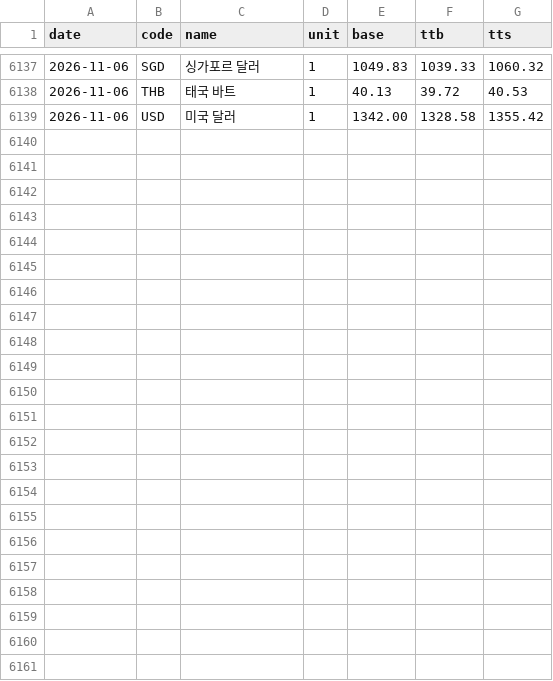
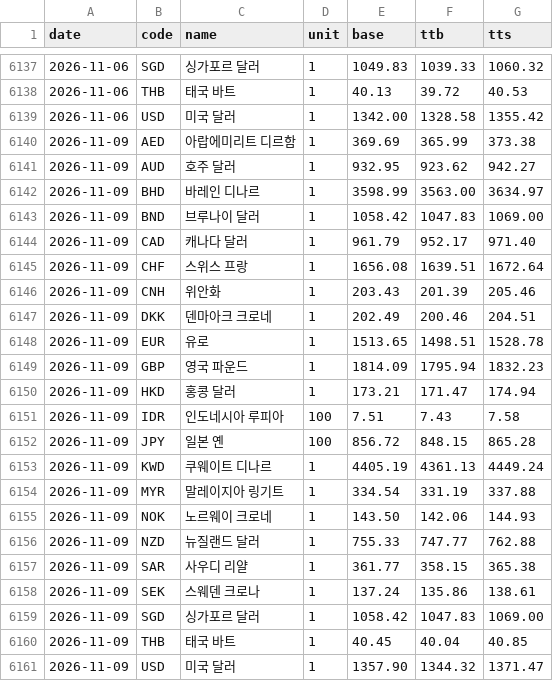
Before and after one commit to ex-rate-osw/ex-rate-osw.github.io, a CSV file: data/daily.csv, drawn as a sheet; only a part is shown, gaps mark what is left out; the diff names each change by its address in the sheet, - before the commit and + after, or states it on an @@ line.

```diff
--- a/data/daily.csv
+++ b/data/daily.csv
+row 6140: 2026-11-09 | AED | 아랍에미리트 디르함 | 1 | 369.69 | 365.99 | 373.38
+row 6141: 2026-11-09 | AUD | 호주 달러 | 1 | 932.95 | 923.62 | 942.27
+row 6142: 2026-11-09 | BHD | 바레인 디나르 | 1 | 3598.99 | 3563.00 | 3634.97
+row 6143: 2026-11-09 | BND | 브루나이 달러 | 1 | 1058.42 | 1047.83 | 1069.00
+row 6144: 2026-11-09 | CAD | 캐나다 달러 | 1 | 961.79 | 952.17 | 971.40
+row 6145: 2026-11-09 | CHF | 스위스 프랑 | 1 | 1656.08 | 1639.51 | 1672.64
+row 6146: 2026-11-09 | CNH | 위안화 | 1 | 203.43 | 201.39 | 205.46
+row 6147: 2026-11-09 | DKK | 덴마아크 크로네 | 1 | 202.49 | 200.46 | 204.51
+row 6148: 2026-11-09 | EUR | 유로 | 1 | 1513.65 | 1498.51 | 1528.78
+row 6149: 2026-11-09 | GBP | 영국 파운드 | 1 | 1814.09 | 1795.94 | 1832.23
+row 6150: 2026-11-09 | HKD | 홍콩 달러 | 1 | 173.21 | 171.47 | 174.94
+row 6151: 2026-11-09 | IDR | 인도네시아 루피아 | 100 | 7.51 | 7.43 | 7.58
+row 6152: 2026-11-09 | JPY | 일본 옌 | 100 | 856.72 | 848.15 | 865.28
+row 6153: 2026-11-09 | KWD | 쿠웨이트 디나르 | 1 | 4405.19 | 4361.13 | 4449.24
+row 6154: 2026-11-09 | MYR | 말레이지아 링기트 | 1 | 334.54 | 331.19 | 337.88
+row 6155: 2026-11-09 | NOK | 노르웨이 크로네 | 1 | 143.50 | 142.06 | 144.93
+row 6156: 2026-11-09 | NZD | 뉴질랜드 달러 | 1 | 755.33 | 747.77 | 762.88
+row 6157: 2026-11-09 | SAR | 사우디 리얄 | 1 | 361.77 | 358.15 | 365.38
+row 6158: 2026-11-09 | SEK | 스웨덴 크로나 | 1 | 137.24 | 135.86 | 138.61
+row 6159: 2026-11-09 | SGD | 싱가포르 달러 | 1 | 1058.42 | 1047.83 | 1069.00
+row 6160: 2026-11-09 | THB | 태국 바트 | 1 | 40.45 | 40.04 | 40.85
+row 6161: 2026-11-09 | USD | 미국 달러 | 1 | 1357.90 | 1344.32 | 1371.47
```
